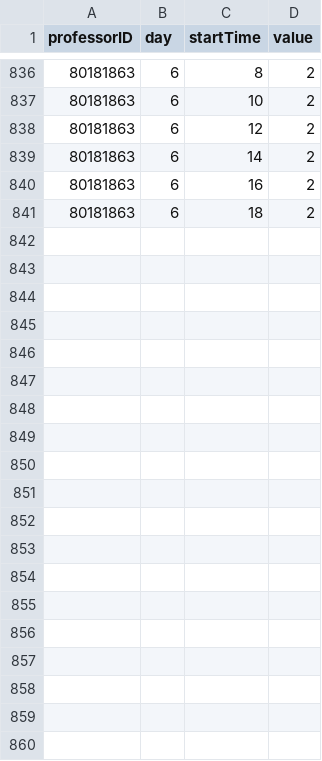
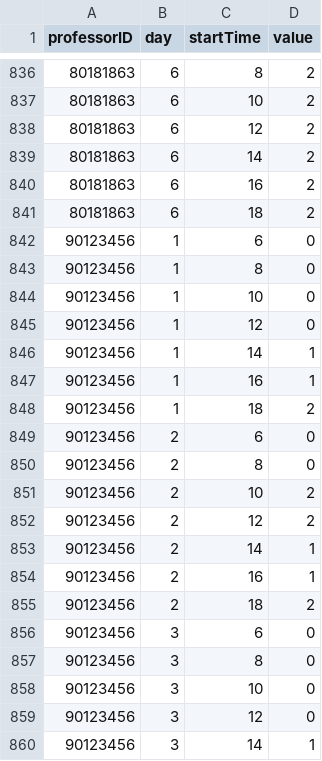
Before and after one commit to Magnadata-USTA/TimetableGA, a CSV file: Data/Dataset2/PreferencesProfessors.csv, drawn as a sheet; only a part is shown, gaps mark what is left out; the diff covers the shown part only.

```diff
--- a/Data/Dataset2/PreferencesProfessors.csv
+++ b/Data/Dataset2/PreferencesProfessors.csv
@@ -841 +841,20 @@ professorID,day,startTime,value
 80181863,6,18,2
+90123456,1,6,0
+90123456,1,8,0
+90123456,1,10,0
+90123456,1,12,0
+90123456,1,14,1
+90123456,1,16,1
+90123456,1,18,2
+90123456,2,6,0
+90123456,2,8,0
+90123456,2,10,2
+90123456,2,12,2
+90123456,2,14,1
+90123456,2,16,1
+90123456,2,18,2
+90123456,3,6,0
+90123456,3,8,0
+90123456,3,10,0
+90123456,3,12,0
+90123456,3,14,1
```
Also changed, not shown: 23 added rows and 5 edited cells elsewhere in this file, Data/Dataset2/Base Timetables.csv, Data/Dataset2/Professors.csv, 5 other files.
